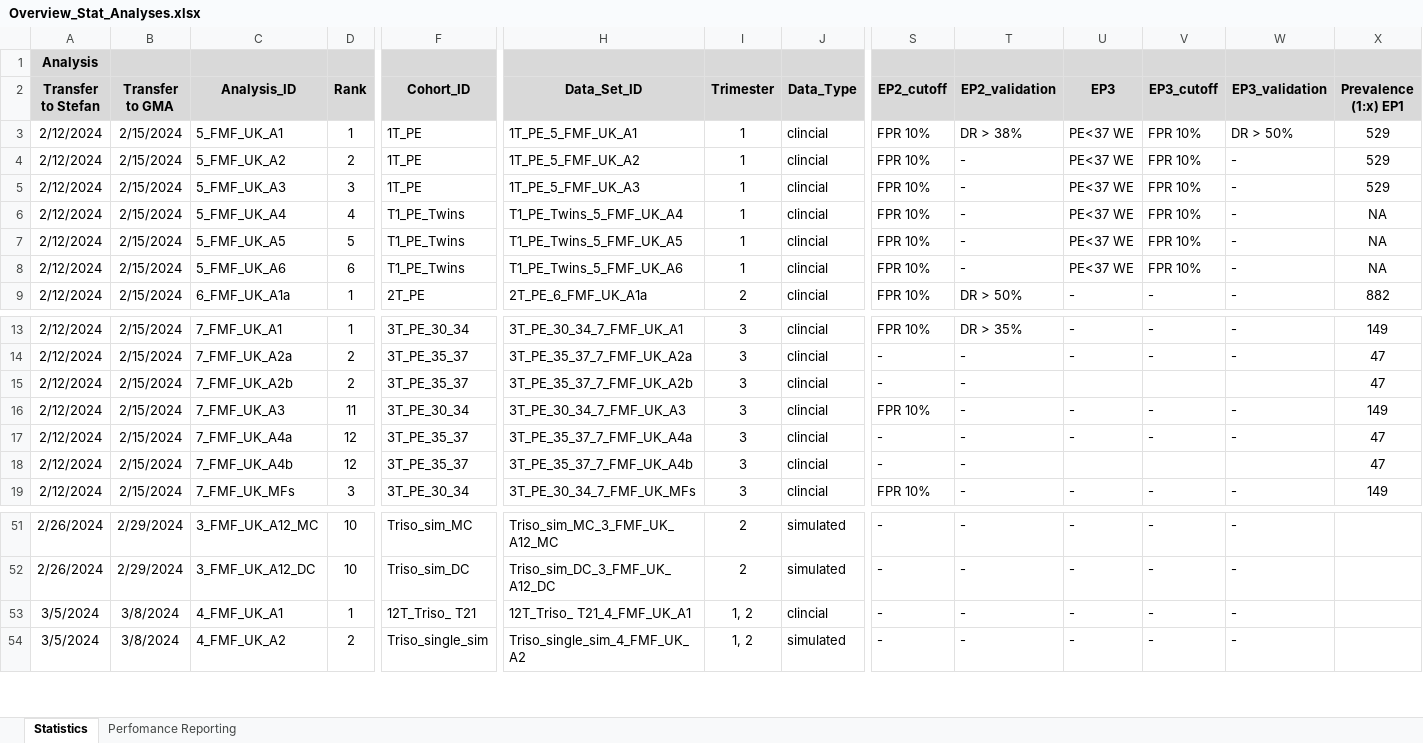
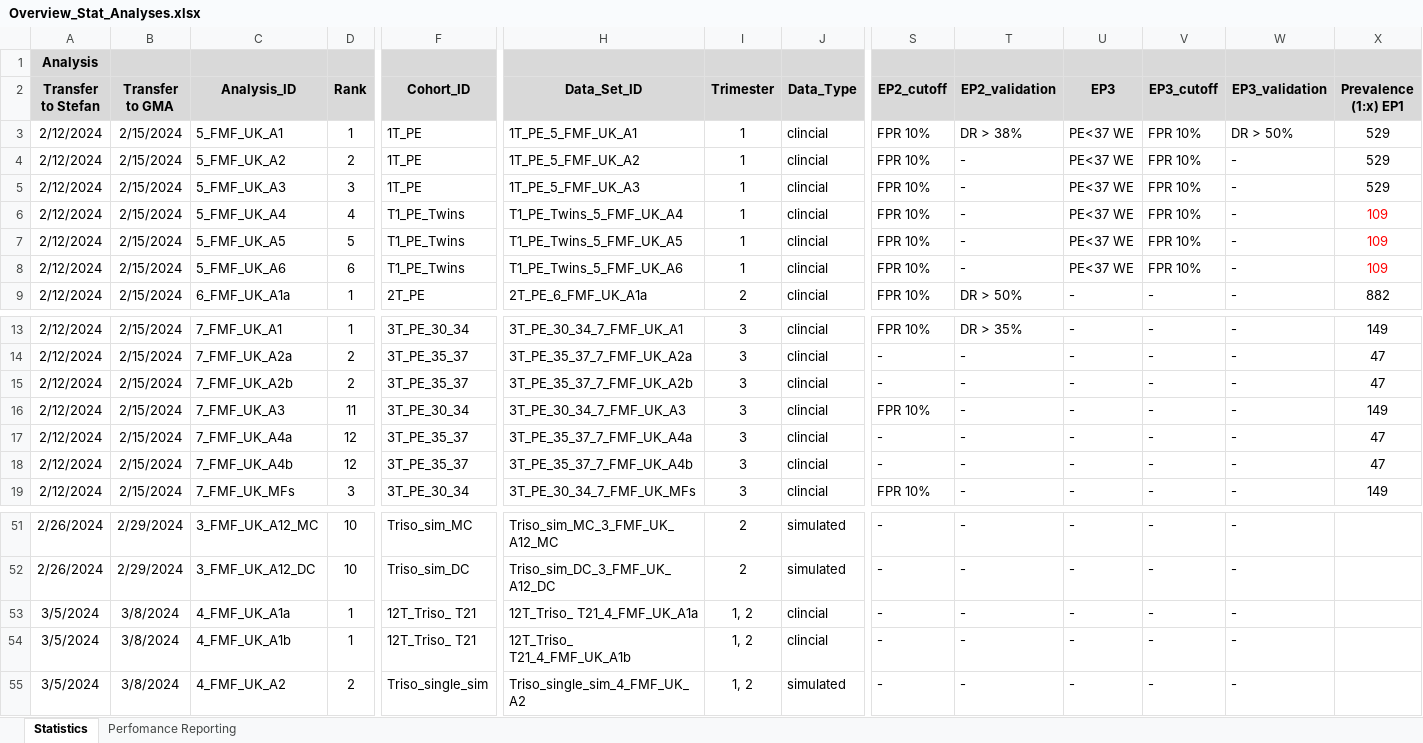
Before and after one commit to stefgehrig/fsp_validation, an Excel workbook: FSP_Exchange/data/Overview_Stat_Analyses.xlsx, sheet Statistics, drawn as a sheet; only a part is shown, gaps mark what is left out; values as stored, in another font and other column widths than the file's, no borders; rows hold the shown columns only; the diff names each change by its address in the sheet, - before the commit and + after, or states it on an @@ line.

Commit message:
updated data by heike

```diff
--- a/FSP_Exchange/data/Overview_Stat_Analyses.xlsx (sheet Statistics)
+++ b/FSP_Exchange/data/Overview_Stat_Analyses.xlsx (sheet Statistics)
-X6:X8 (Prevalence (1:x) EP1): NA
+X6:X8 (Prevalence (1:x) EP1): 109
-X6:X8 text colour: black
+X6:X8 text colour: #FF0000
-U15 (EP3): (empty)
+U15 (EP3): -
-V15 (EP3_cutoff): (empty)
+V15 (EP3_cutoff): -
-W15 (EP3_validation): (empty)
+W15 (EP3_validation): -
-U18 (EP3): (empty)
+U18 (EP3): -
-V18 (EP3_cutoff): (empty)
+V18 (EP3_cutoff): -
-W18 (EP3_validation): (empty)
+W18 (EP3_validation): -
-C53 (Analysis_ID): 4_FMF_UK_A1
+C53 (Analysis_ID): 4_FMF_UK_A1a
-H53 (Data_Set_ID): 12T_Triso_ T21_4_FMF_UK_A1
+H53 (Data_Set_ID): 12T_Triso_ T21_4_FMF_UK_A1a
+row 54: 3/5/2024 | 3/8/2024 | 4_FMF_UK_A1b | 1 | 12T_Triso_ T21 | 12T_Triso_ T21_4_FMF_UK_A1b | 1, 2 | clincial | - | - | - | - | -
```
